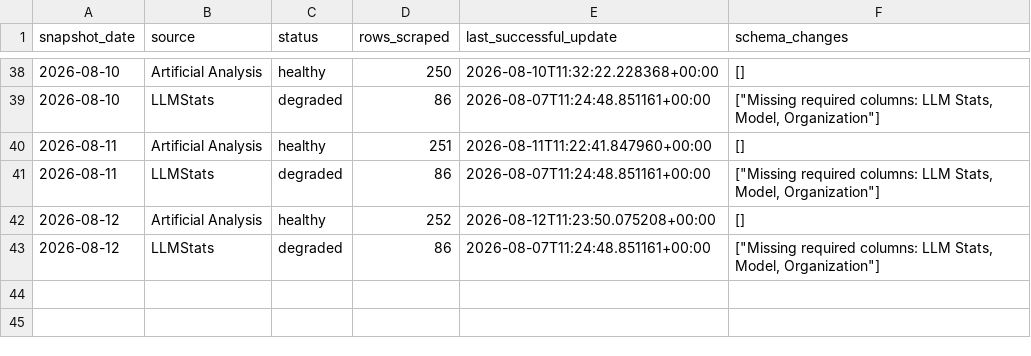
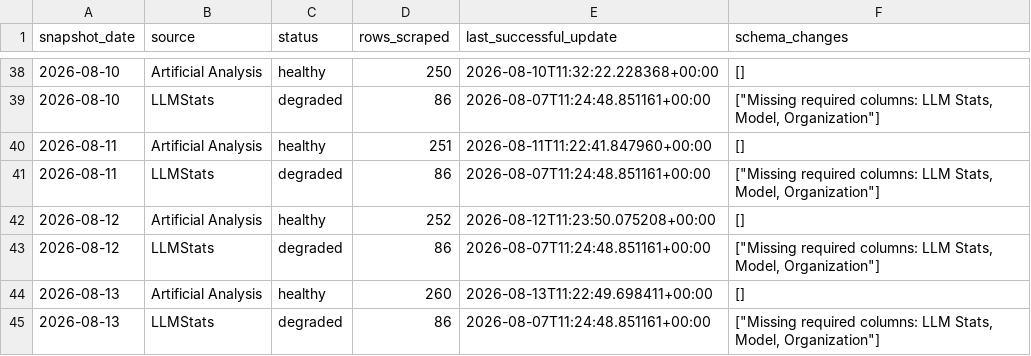
Before and after one commit to ArnavMurdande/LLMDEX, a CSV file: data/history/source_snapshots.csv, drawn as a sheet; only a part is shown, gaps mark what is left out; the diff names each change by its address in the sheet, - before the commit and + after, or states it on an @@ line.

```diff
--- a/data/history/source_snapshots.csv
+++ b/data/history/source_snapshots.csv
+row 44: 2026-08-13 | Artificial Analysis | healthy | 260 | 2026-08-13T11:22:49.698411+00:00 | []
+row 45: 2026-08-13 | LLMStats | degraded | 86 | 2026-08-07T11:24:48.851161+00:00 | ["Missing required columns: LLM Stats, Model, Organization"]
```
Also changed, not shown: data/powerbi/v1/artificial_analysis_benchmarks.csv, data/powerbi/v1/data_dictionary.csv, 36 other files.
